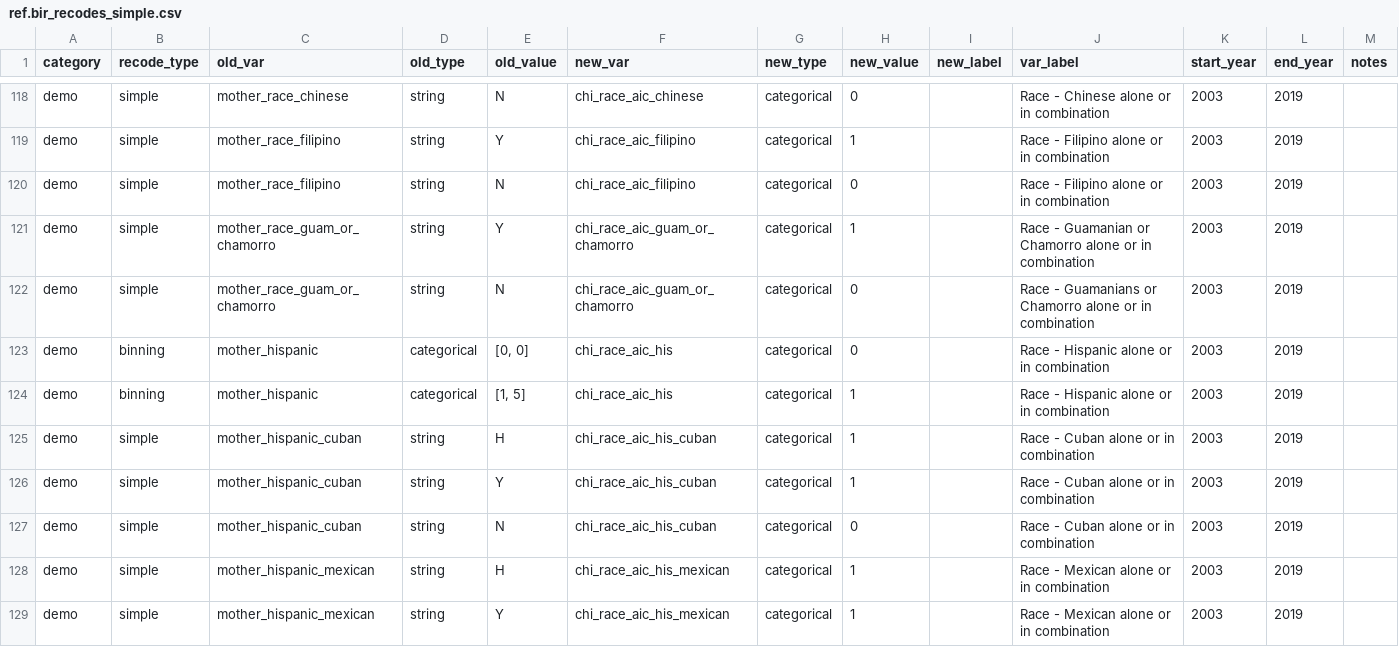
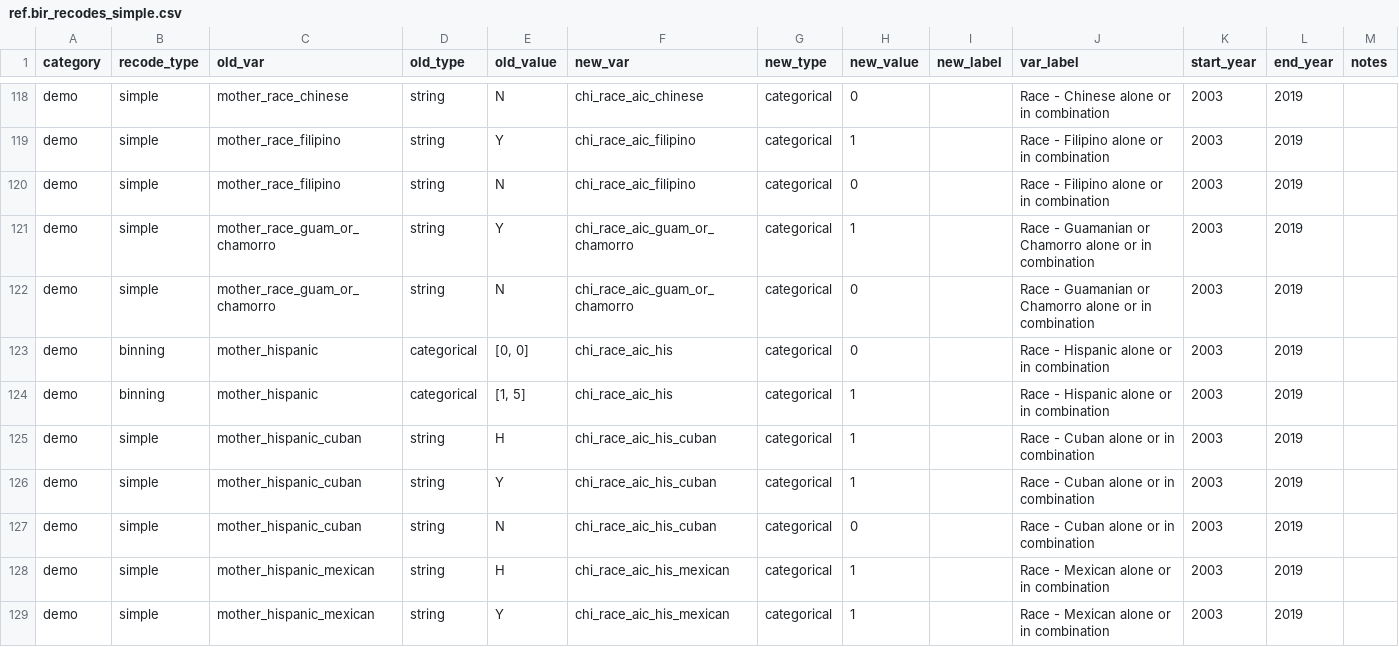
Before and after one commit to jfontestad/DOHdata, a CSV file: ETL/birth/ref/ref.bir_recodes_simple.csv, drawn as a sheet; only a part is shown, gaps mark what is left out.

Commit message:
Fixed Guamian typo in recodes reference

```diff
--- a/ETL/birth/ref/ref.bir_recodes_simple.csv
+++ b/ETL/birth/ref/ref.bir_recodes_simple.csv
@@ -121,3 +121,3 @@ demo,simple,mother_race_filipino,string,N,chi_race_aic_filipino,categorical,0,,R
 demo,simple,mother_race_guam_or_chamorro,string,Y,chi_race_aic_guam_or_chamorro,categorical,1,,Race - Guamanian or Chamorro alone or in combination,2003,2019,
-demo,simple,mother_race_guam_or_chamorro,string,N,chi_race_aic_guam_or_chamorro,categorical,0,,Race - Guamanians or Chamorro alone or in combination,2003,2019,
+demo,simple,mother_race_guam_or_chamorro,string,N,chi_race_aic_guam_or_chamorro,categorical,0,,Race - Guamanian or Chamorro alone or in combination,2003,2019,
 demo,binning,mother_hispanic,categorical,"[0, 0]",chi_race_aic_his,categorical,0,,Race - Hispanic alone or in combination,2003,2019,
```
